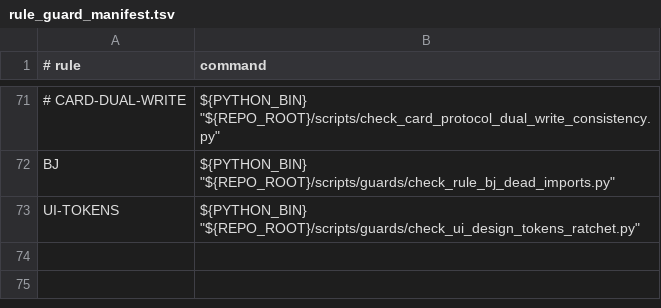
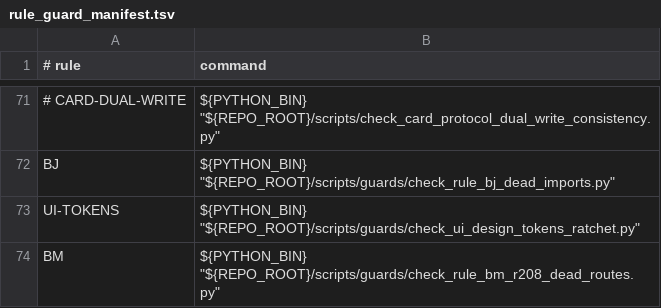
Before and after one commit to BRSAMAyu/Sparkle-project, a TSV file: scripts/rule_guard_manifest.tsv, drawn as a sheet; only a part is shown, gaps mark what is left out.

```diff
--- a/scripts/rule_guard_manifest.tsv
+++ b/scripts/rule_guard_manifest.tsv
@@ -73 +73,2 @@ BJ	"${PYTHON_BIN}" "${REPO_ROOT}/scripts/guards/check_rule_bj_dead_imports.py"
 UI-TOKENS	"${PYTHON_BIN}" "${REPO_ROOT}/scripts/guards/check_ui_design_tokens_ratchet.py"
+BM	"${PYTHON_BIN}" "${REPO_ROOT}/scripts/guards/check_rule_bm_r208_dead_routes.py"
```
Also changed, not shown: 37 other files.
